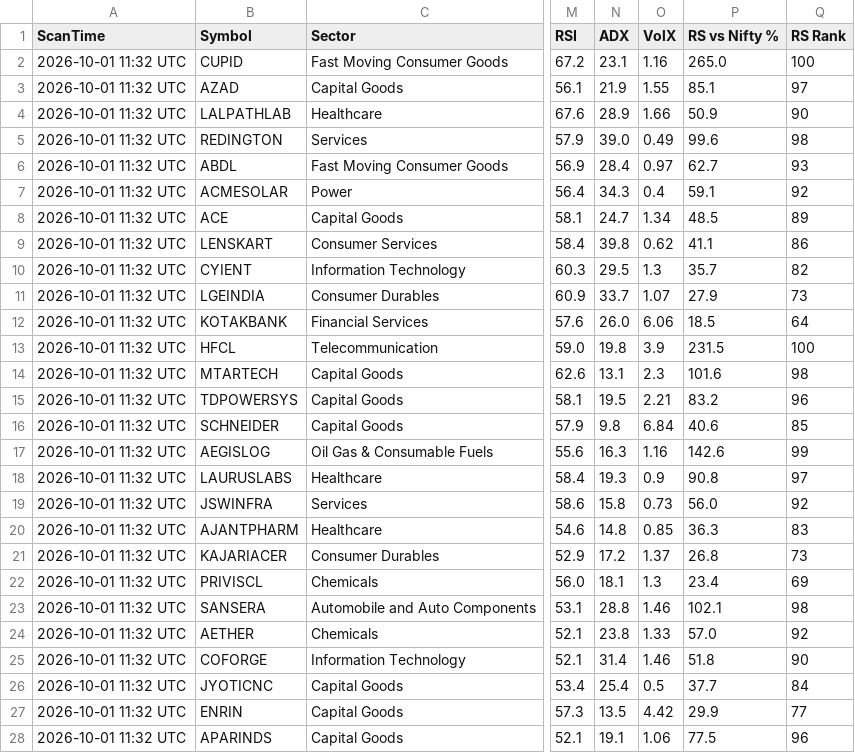
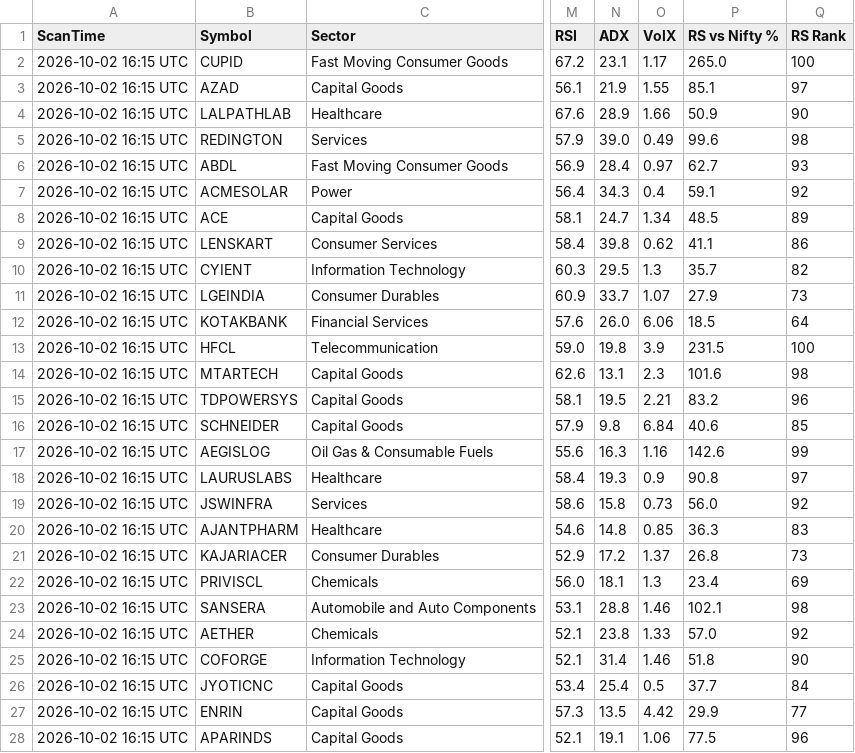
Before and after one commit to davidbook235-sketch/Claude-500Pro, a CSV file: results/latest_scan.csv, drawn as a sheet; only a part is shown, gaps mark what is left out; the diff covers the shown part only; the diff names each change by its address in the sheet, - before the commit and + after, or states it on an @@ line.

Commit message:
Daily scan 2026-10-02

```diff
--- a/results/latest_scan.csv
+++ b/results/latest_scan.csv
-A2:A28 (ScanTime): 2026-10-01 11:32 UTC
+A2:A28 (ScanTime): 2026-10-02 16:15 UTC
-O2 (VolX): 1.16
+O2 (VolX): 1.17
```
Also changed, not shown: 2 removed rows and 43 edited cells elsewhere in this file.
